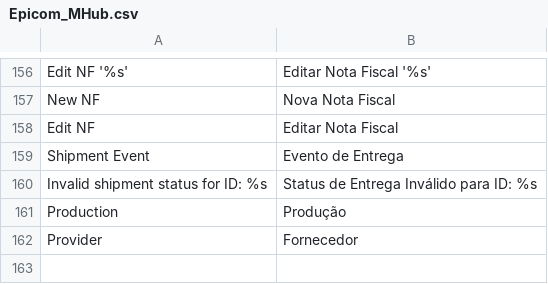
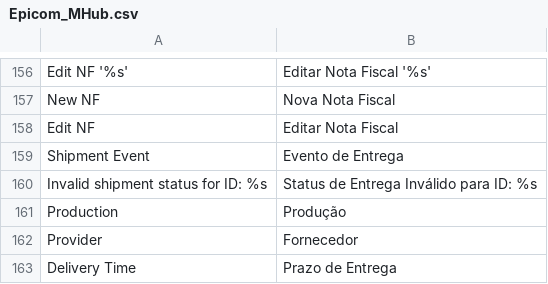
Before and after one commit to epicomtech/magento, a CSV file: app/locale/pt_BR/Epicom_MHub.csv, drawn as a sheet; only a part is shown, gaps mark what is left out.

```diff
--- a/app/locale/pt_BR/Epicom_MHub.csv
+++ b/app/locale/pt_BR/Epicom_MHub.csv
@@ -162 +162,2 @@
 "Provider","Fornecedor"
+"Delivery Time","Prazo de Entrega"
```
Also changed, not shown: 3 other files.
